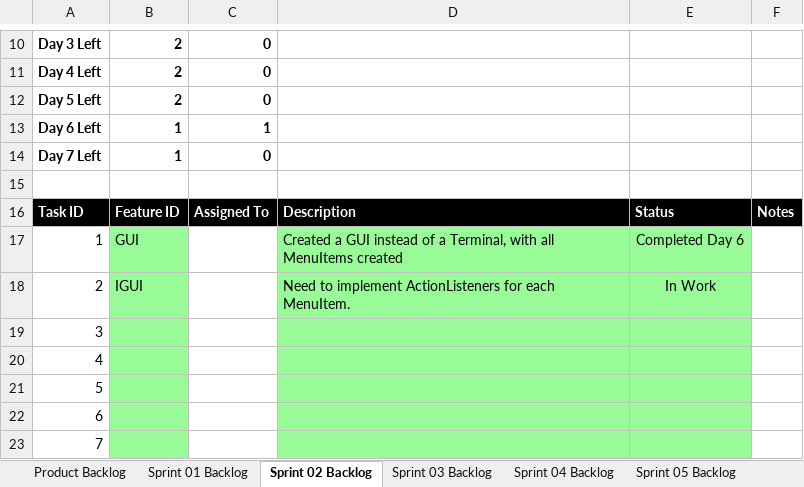
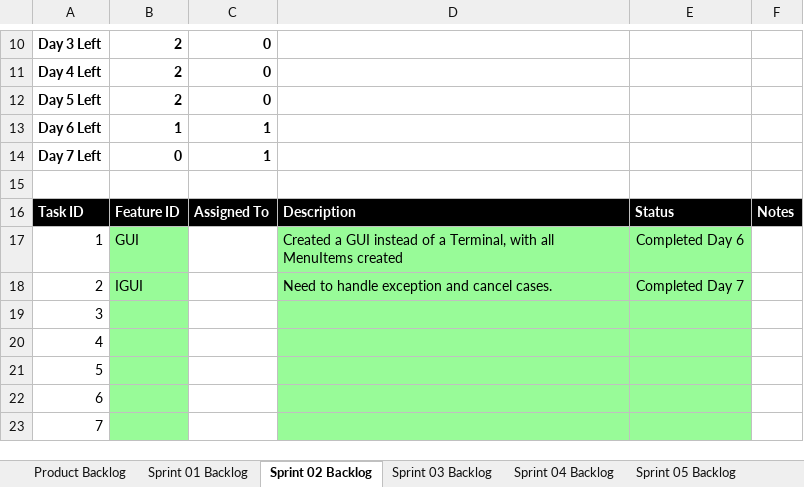
Before and after one commit to els2357/cse1325, an Excel workbook: P06/Scrum.xlsx, sheet Sprint 02 Backlog, drawn as a sheet; only a part is shown, gaps mark what is left out; values as stored, in another font and other column widths than the file's, no borders; charts and pictures not drawn; the diff names each change by its address in the sheet, - before the commit and + after, or states it on an @@ line.

Commit message:
Completed Sprint 2

```diff
--- a/P06/Scrum.xlsx (sheet Sprint 02 Backlog)
+++ b/P06/Scrum.xlsx (sheet Sprint 02 Backlog)
-B14: 1
+B14: 0
-C14: 0
+C14: 1
-D18: Need to implement ActionListeners for each MenuItem.
+D18: Need to handle exception and cancel cases.
-E18: In Work
+E18: Completed Day 7
```
Also changed, not shown: sheet Product Backlog, charts or pictures, 4 other files.
